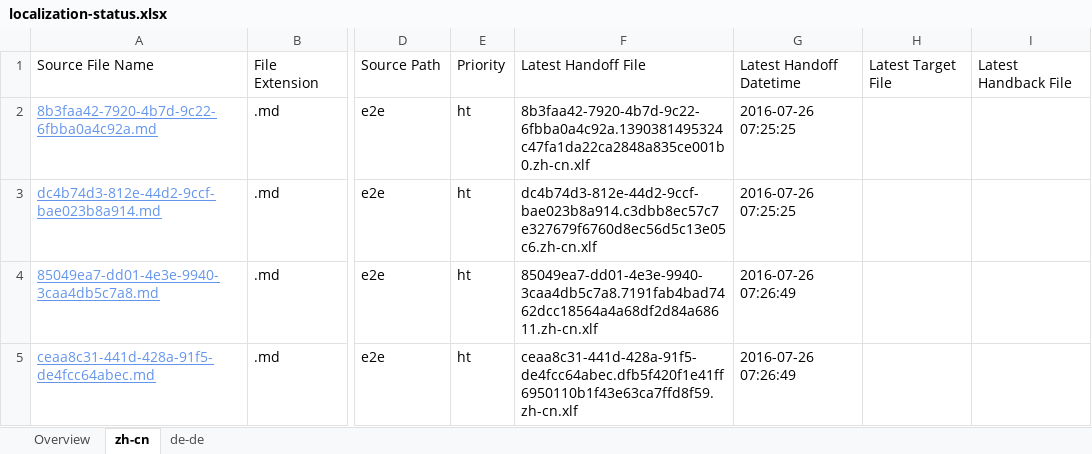
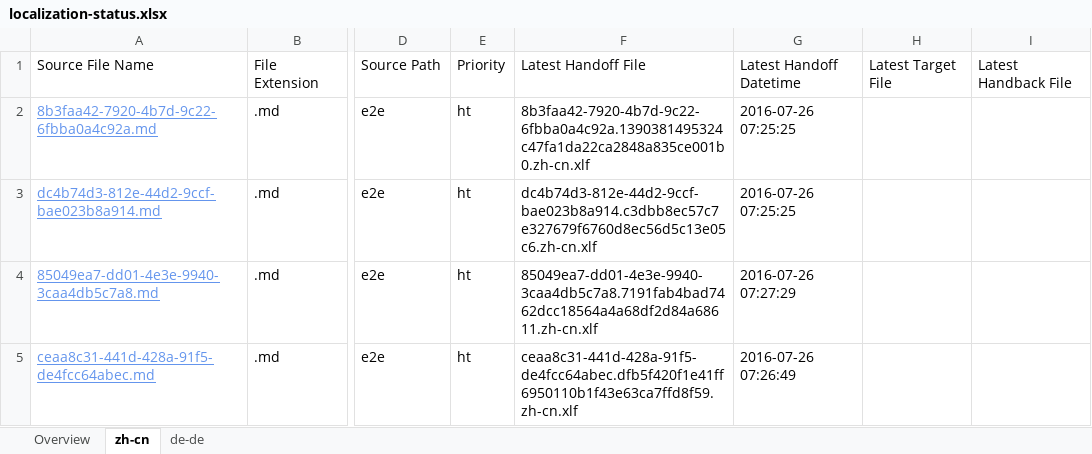
Before and after one commit to OpenLocalizationTestOrg/olhandback-e2e, an Excel workbook: ol-handback/OpenLocalizationTestOrg/oltest/yuwzho/localization-status.xlsx, sheet zh-cn, drawn as a sheet; only a part is shown, gaps mark what is left out; values as stored, in another font and other column widths than the file's, no borders; table styles not drawn; the diff names each change by its address in the sheet, - before the commit and + after, or states it on an @@ line.

```diff
--- a/ol-handback/OpenLocalizationTestOrg/oltest/yuwzho/localization-status.xlsx (sheet zh-cn)
+++ b/ol-handback/OpenLocalizationTestOrg/oltest/yuwzho/localization-status.xlsx (sheet zh-cn)
-G4: 2016-07-26 07:26:49
+G4: 2016-07-26 07:27:29
```
Also changed, not shown: sheet Overview, sheet de-de.
